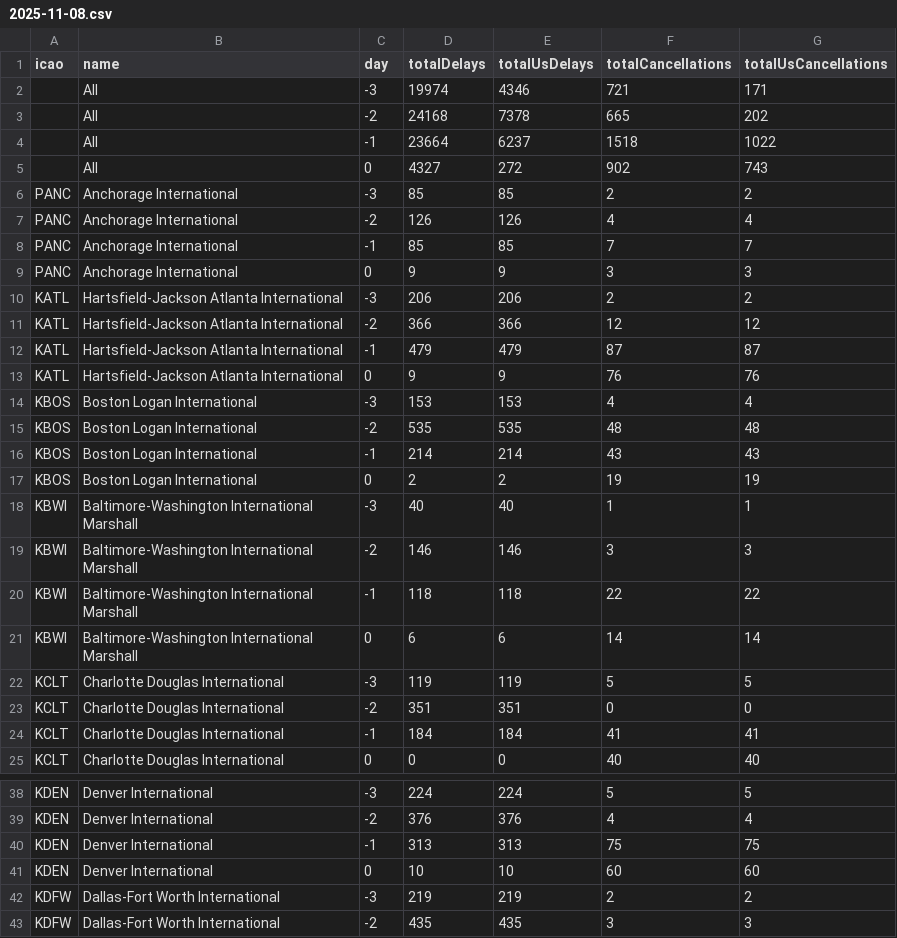
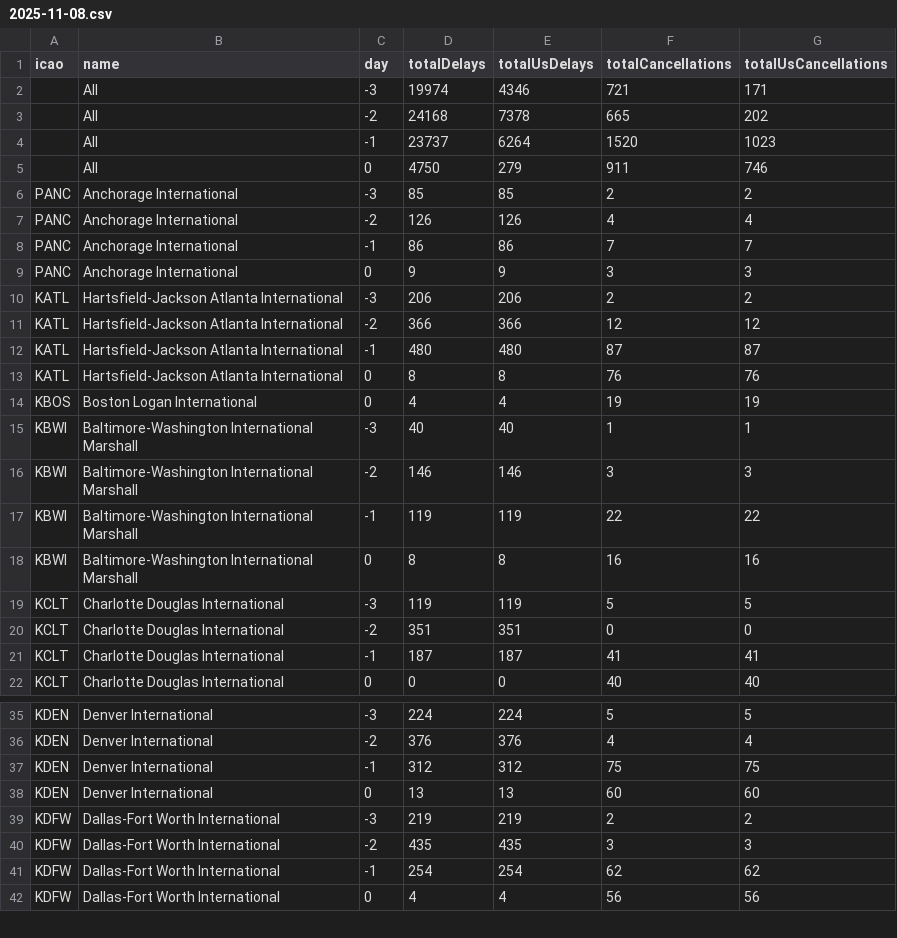
Before and after one commit to erxclau/flightaware, a CSV file: 2025-11-08.csv, drawn as a sheet; only a part is shown, gaps mark what is left out; the shorter side is filled out with more unchanged rows; the diff covers the shown part only.

```diff
--- a/2025-11-08.csv
+++ b/2025-11-08.csv
@@ -3,7 +3,7 @@ icao,name,day,totalDelays,totalUsDelays,totalCancellations,totalUsCancellations
 ,All,-2,24168,7378,665,202
-,All,-1,23664,6237,1518,1022
-,All,0,4327,272,902,743
+,All,-1,23737,6264,1520,1023
+,All,0,4750,279,911,746
 PANC,Anchorage International,-3,85,85,2,2
 PANC,Anchorage International,-2,126,126,4,4
-PANC,Anchorage International,-1,85,85,7,7
+PANC,Anchorage International,-1,86,86,7,7
 PANC,Anchorage International,0,9,9,3,3
@@ -11,15 +11,12 @@ KATL,Hartsfield-Jackson Atlanta International,-3,206,206,2,2
 KATL,Hartsfield-Jackson Atlanta International,-2,366,366,12,12
-KATL,Hartsfield-Jackson Atlanta International,-1,479,479,87,87
-KATL,Hartsfield-Jackson Atlanta International,0,9,9,76,76
-KBOS,Boston Logan International,-3,153,153,4,4
-KBOS,Boston Logan International,-2,535,535,48,48
-KBOS,Boston Logan International,-1,214,214,43,43
-KBOS,Boston Logan International,0,2,2,19,19
+KATL,Hartsfield-Jackson Atlanta International,-1,480,480,87,87
+KATL,Hartsfield-Jackson Atlanta International,0,8,8,76,76
+KBOS,Boston Logan International,0,4,4,19,19
 KBWI,Baltimore-Washington International Marshall,-3,40,40,1,1
 KBWI,Baltimore-Washington International Marshall,-2,146,146,3,3
-KBWI,Baltimore-Washington International Marshall,-1,118,118,22,22
-KBWI,Baltimore-Washington International Marshall,0,6,6,14,14
+KBWI,Baltimore-Washington International Marshall,-1,119,119,22,22
+KBWI,Baltimore-Washington International Marshall,0,8,8,16,16
 KCLT,Charlotte Douglas International,-3,119,119,5,5
 KCLT,Charlotte Douglas International,-2,351,351,0,0
-KCLT,Charlotte Douglas International,-1,184,184,41,41
+KCLT,Charlotte Douglas International,-1,187,187,41,41
 KCLT,Charlotte Douglas International,0,0,0,40,40
@@ -39,4 +36,4 @@ KDEN,Denver International,-3,224,224,5,5
 KDEN,Denver International,-2,376,376,4,4
-KDEN,Denver International,-1,313,313,75,75
-KDEN,Denver International,0,10,10,60,60
+KDEN,Denver International,-1,312,312,75,75
+KDEN,Denver International,0,13,13,60,60
 KDFW,Dallas-Fort Worth International,-3,219,219,2,2
```
Also changed, not shown: 78 edited cells elsewhere in this file.
